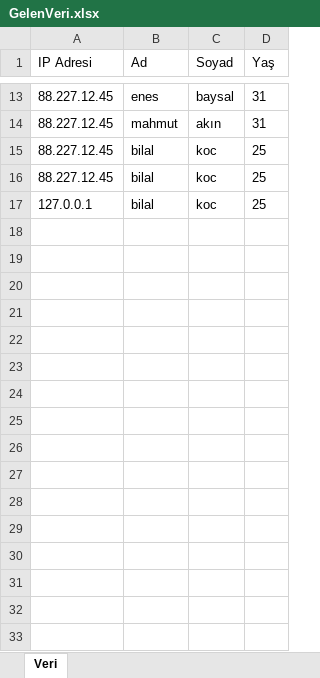
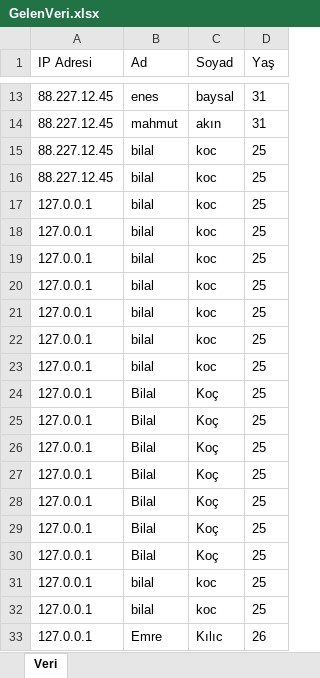
Before and after one commit to bnk0dev/Socket-Programming, an Excel workbook: Server/bin/Debug/GelenVeri.xlsx, sheet Veri, drawn as a sheet; only a part is shown, gaps mark what is left out; values as stored, in another font and other column widths than the file's, no borders; the diff names each change by its address in the sheet, - before the commit and + after, or states it on an @@ line.

```diff
--- a/Server/bin/Debug/GelenVeri.xlsx (sheet Veri)
+++ b/Server/bin/Debug/GelenVeri.xlsx (sheet Veri)
+row 18: 127.0.0.1 | bilal | koc | 25
+row 19: 127.0.0.1 | bilal | koc | 25
+row 20: 127.0.0.1 | bilal | koc | 25
+row 21: 127.0.0.1 | bilal | koc | 25
+row 22: 127.0.0.1 | bilal | koc | 25
+row 23: 127.0.0.1 | bilal | koc | 25
+row 24: 127.0.0.1 | Bilal | Koç | 25
+row 25: 127.0.0.1 | Bilal | Koç | 25
+row 26: 127.0.0.1 | Bilal | Koç | 25
+row 27: 127.0.0.1 | Bilal | Koç | 25
+row 28: 127.0.0.1 | Bilal | Koç | 25
+row 29: 127.0.0.1 | Bilal | Koç | 25
+row 30: 127.0.0.1 | Bilal | Koç | 25
+row 31: 127.0.0.1 | bilal | koc | 25
+row 32: 127.0.0.1 | bilal | koc | 25
+row 33: 127.0.0.1 | Emre | Kılıc | 26
```
Also changed, not shown: 53 other files.
